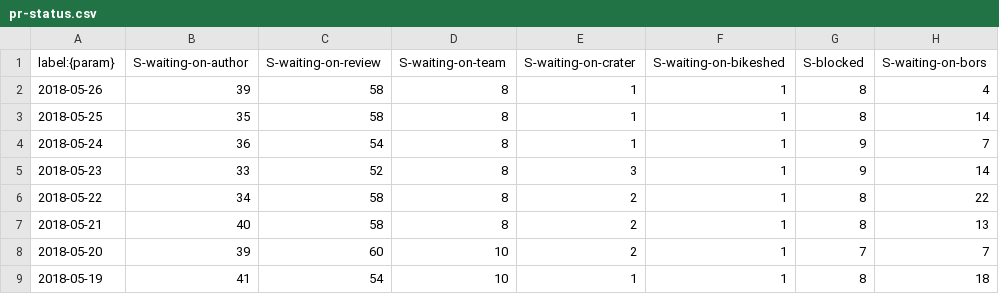
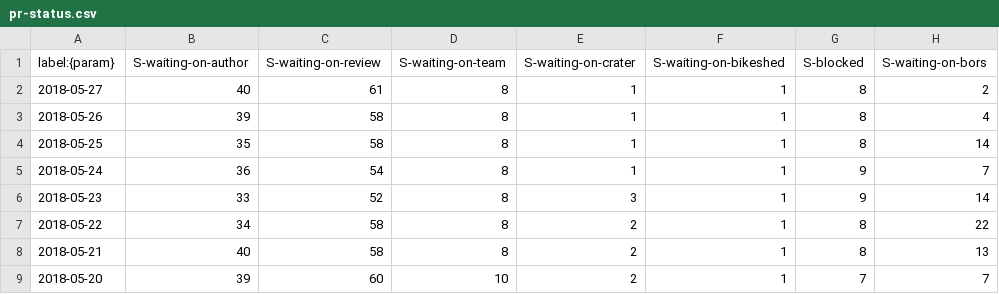
Before and after one commit to rust-lang/rustc-pr-tracking, a CSV file: data/pr-status.csv, drawn as a sheet; only a part is shown; the shorter side is filled out with more unchanged rows.

```diff
--- a/data/pr-status.csv
+++ b/data/pr-status.csv
@@ -1,2 +1,3 @@
 label:{param},S-waiting-on-author,S-waiting-on-review,S-waiting-on-team,S-waiting-on-crater,S-waiting-on-bikeshed,S-blocked,S-waiting-on-bors
+2018-05-27,40,61,8,1,1,8,2
 2018-05-26,39,58,8,1,1,8,4
```
Also changed, not shown: data/pr-activity.csv, data/pr-age.csv.
